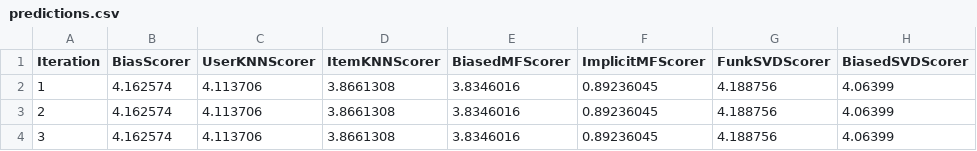
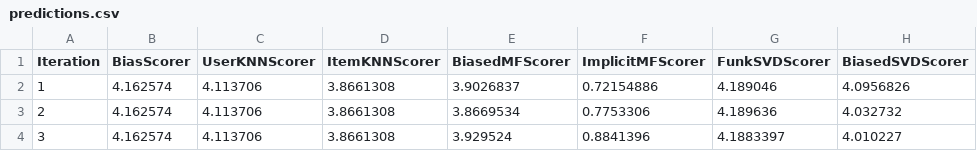
Before and after one commit to martinalupini/Lenskit-Recommender, a CSV file: files/predictions.csv, drawn as a sheet.

```diff
--- a/files/predictions.csv
+++ b/files/predictions.csv
@@ -1,4 +1,4 @@
 Iteration,BiasScorer,UserKNNScorer,ItemKNNScorer,BiasedMFScorer,ImplicitMFScorer,FunkSVDScorer,BiasedSVDScorer
-1,4.162574,4.113706,3.8661308,3.8346016,0.89236045,4.188756,4.06399
-2,4.162574,4.113706,3.8661308,3.8346016,0.89236045,4.188756,4.06399
-3,4.162574,4.113706,3.8661308,3.8346016,0.89236045,4.188756,4.06399
+1,4.162574,4.113706,3.8661308,3.9026837,0.72154886,4.189046,4.0956826
+2,4.162574,4.113706,3.8661308,3.8669534,0.7753306,4.189636,4.032732
+3,4.162574,4.113706,3.8661308,3.929524,0.8841396,4.1883397,4.010227
```
Also changed, not shown: 2 other files.
